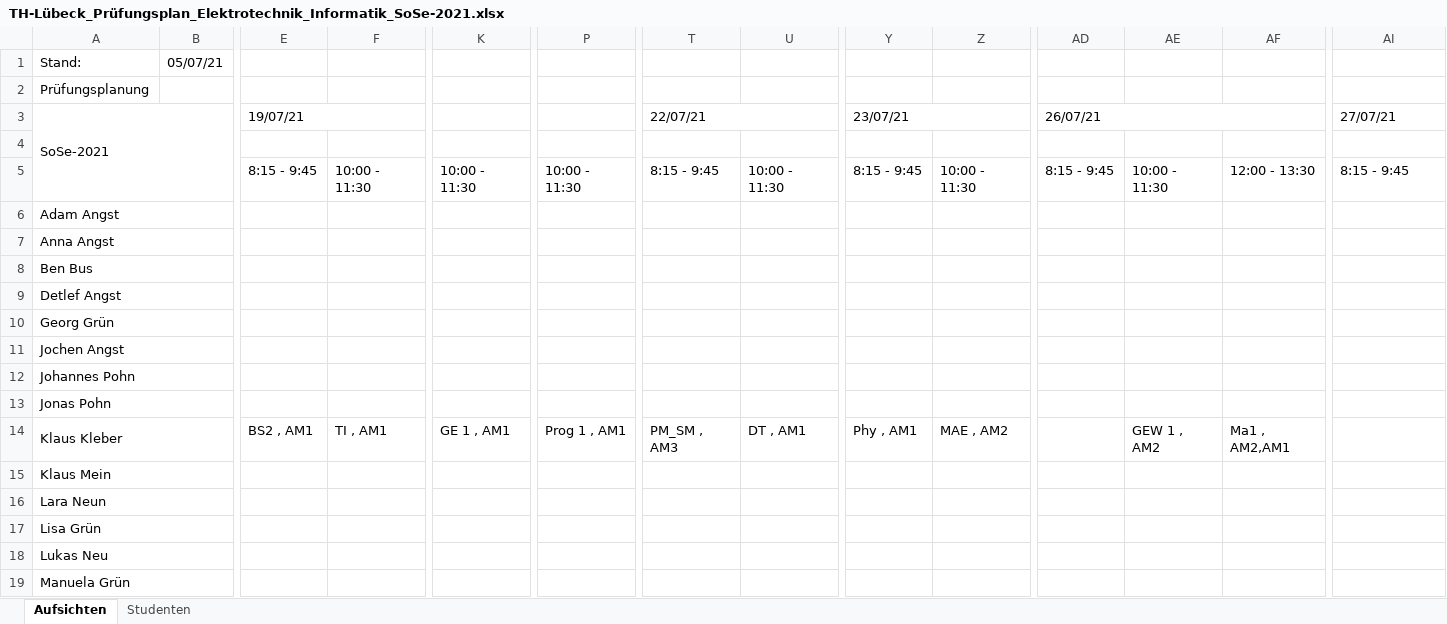
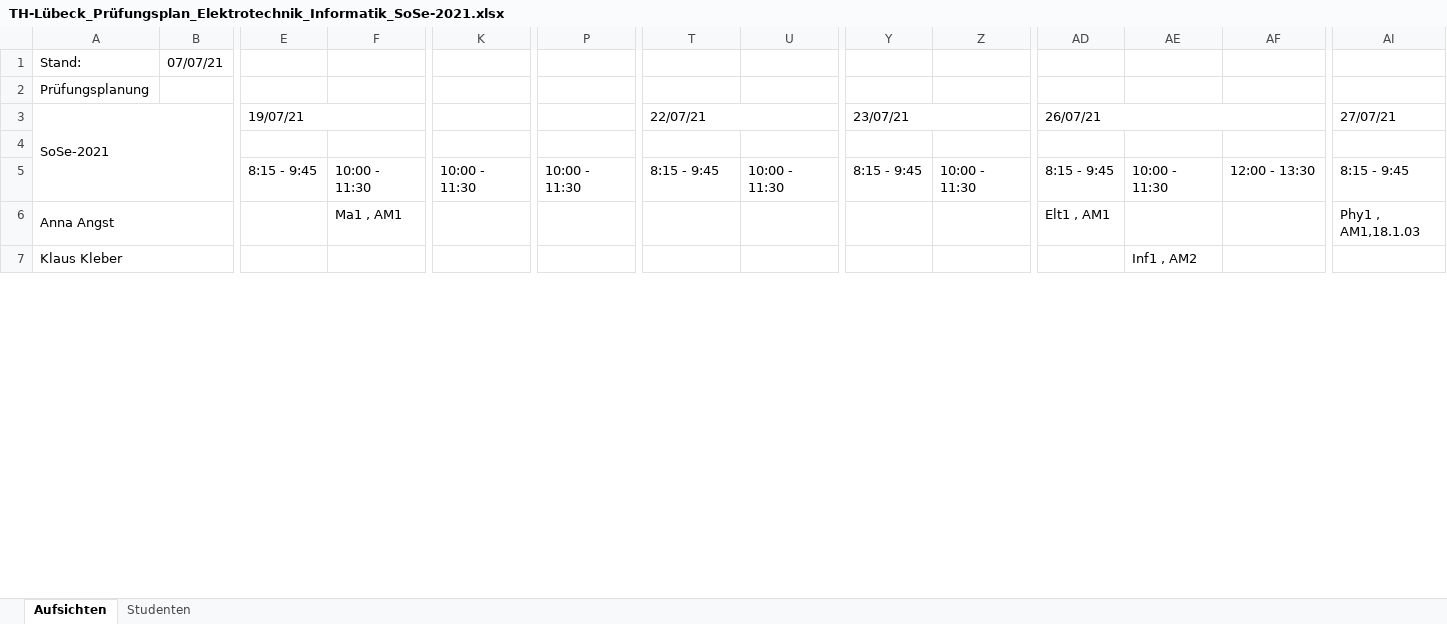
Before and after one commit to Ruben2801/Pruefungsplaner, an Excel workbook: TH-Lübeck_Prüfungsplan_Elektrotechnik_Informatik_SoSe-2021.xlsx, sheet Aufsichten, drawn as a sheet; only a part is shown, gaps mark what is left out; values as stored, in another font and other column widths than the file's, no cell formats; removed rows and columns are numbered as before the commit, all else as after; rows hold the shown columns only; the diff covers the shown part only; the diff names each change by its address in the sheet, - before the commit and + after, or states it on an @@ line.

```diff
--- a/TH-Lübeck_Prüfungsplan_Elektrotechnik_Informatik_SoSe-2021.xlsx (sheet Aufsichten)
+++ b/TH-Lübeck_Prüfungsplan_Elektrotechnik_Informatik_SoSe-2021.xlsx (sheet Aufsichten)
-B1: 05/07/21
+B1: 07/07/21
-row 6: Adam Angst
-F6: (empty)
+F6: Ma1 , AM1
-AD6: (empty)
+AD6: Elt1 , AM1
-AI6: (empty)
+AI6: Phy1 , AM1,18.1.03
-row 8: Ben Bus
-row 9: Detlef Angst
-row 10: Georg Grün
-row 11: Jochen Angst
-row 12: Johannes Pohn
-row 13: Jonas Pohn
-E7: BS2 , AM1
+E7: (empty)
-F7: TI , AM1
+F7: (empty)
-K7: GE 1 , AM1
+K7: (empty)
-P7: Prog 1 , AM1
+P7: (empty)
-T7: PM_SM , AM3
+T7: (empty)
-U7: DT , AM1
+U7: (empty)
-Y7: Phy , AM1
+Y7: (empty)
-Z7: MAE , AM2
+Z7: (empty)
-AE7: GEW 1 , AM2
+AE7: Inf1 , AM2
-AF7: Ma1 , AM2,AM1
+AF7: (empty)
-row 15: Klaus Mein
-row 16: Lara Neun
-row 17: Lisa Grün
-row 18: Lukas Neu
-row 19: Manuela Grün
```
Also changed, not shown: 4 removed rows and 16 edited cells elsewhere in this sheet, sheet Studenten, cell formats, 6 other files.
